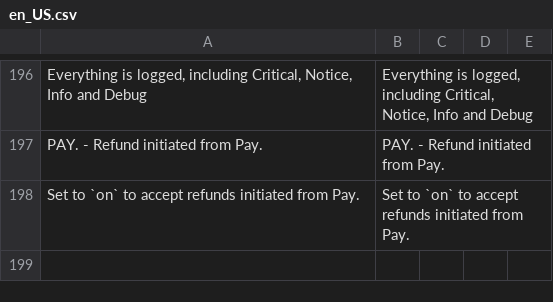
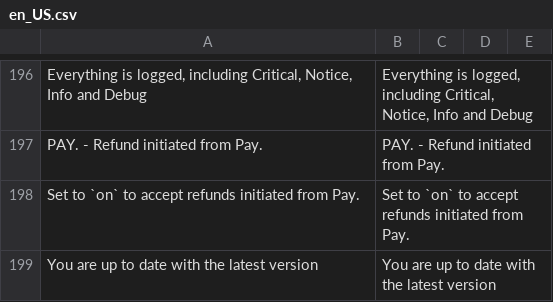
Before and after one commit to paynl/magento2-plugin, a CSV file: i18n/en_US.csv, drawn as a sheet; only a part is shown, gaps mark what is left out.

```diff
--- a/i18n/en_US.csv
+++ b/i18n/en_US.csv
@@ -201 +201,2 @@
 "Set to `on` to accept refunds initiated from Pay.","Set to `on` to accept refunds initiated from Pay."
+"You are up to date with the latest version","You are up to date with the latest version"
```
Also changed, not shown: i18n/fr_BE.csv, i18n/fr_CA.csv, 11 other files.
